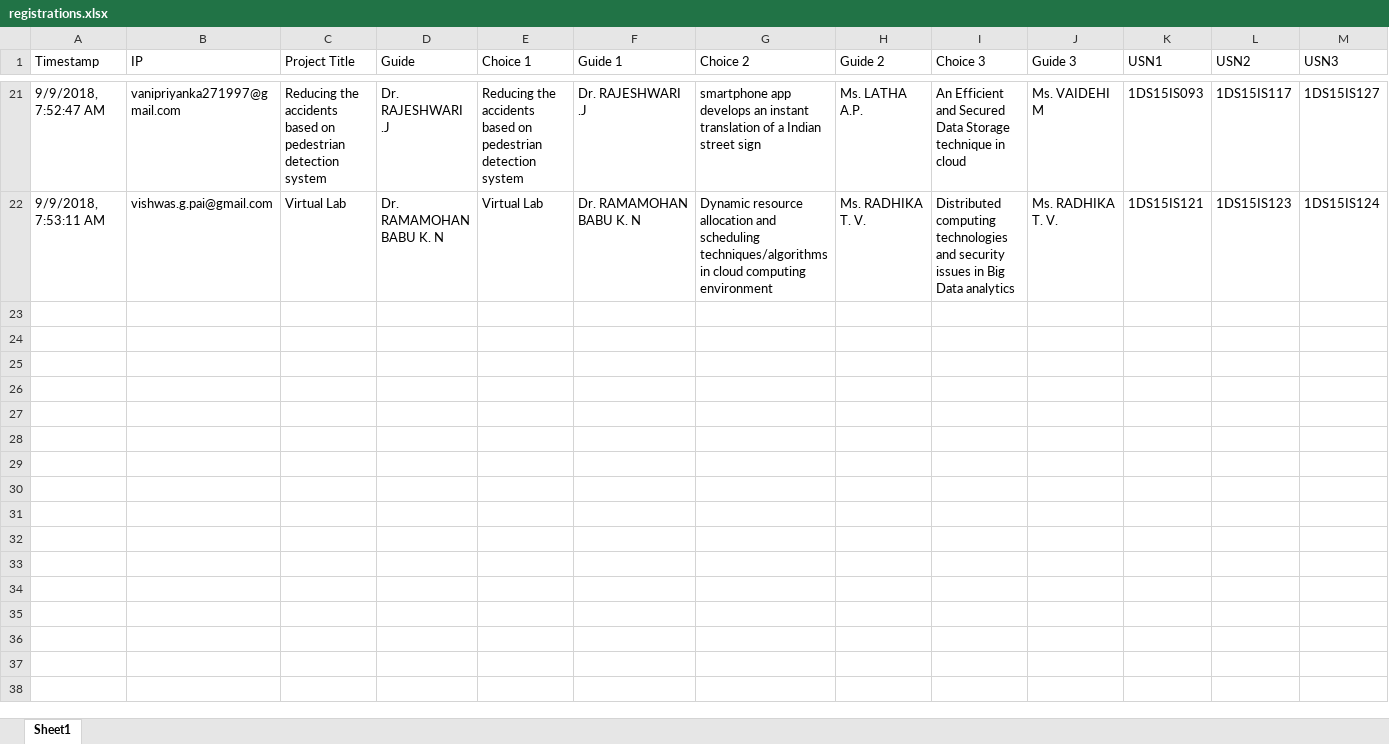
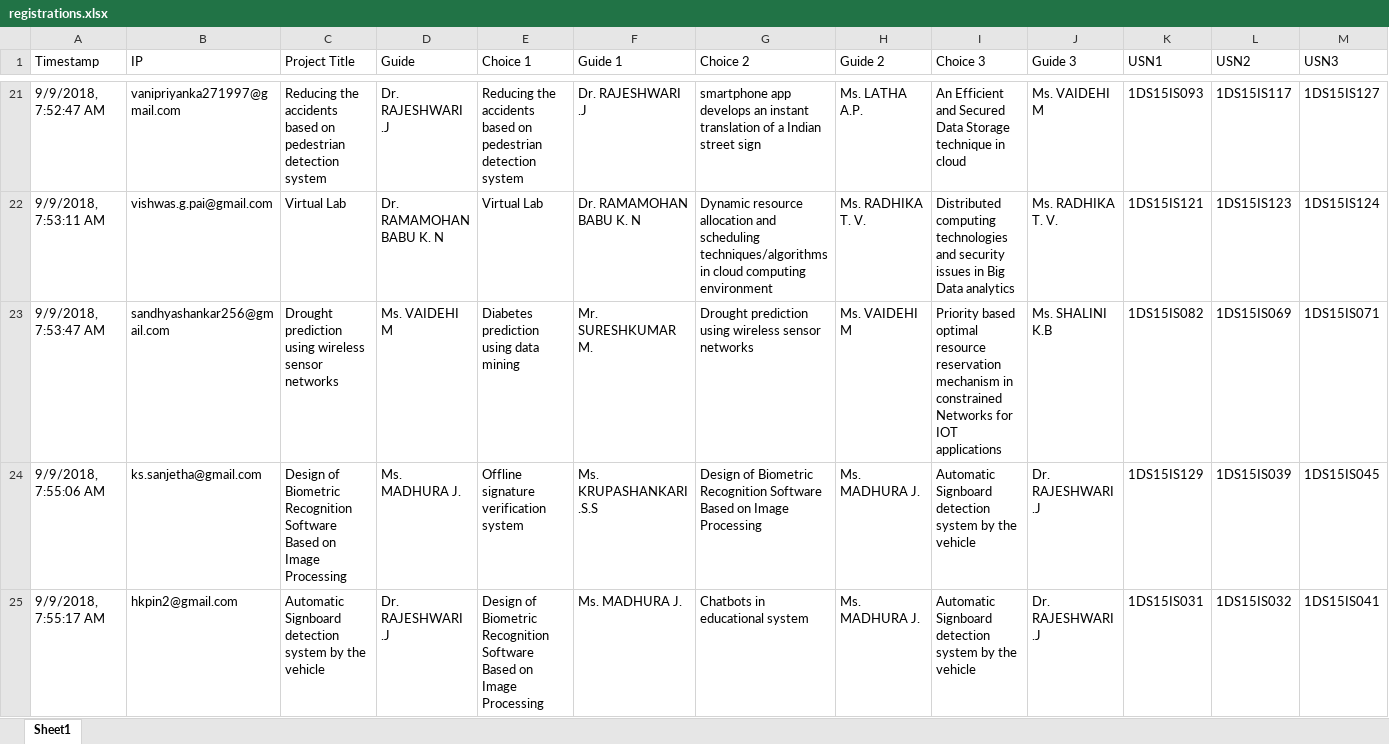
Before and after one commit to sourabbr/Project_Selection, an Excel workbook: exports/registrations.xlsx, sheet Sheet1, drawn as a sheet; only a part is shown, gaps mark what is left out; values as stored, in another font and other column widths than the file's, no borders; rows hold the shown columns only; the diff covers the shown part only; the diff names each change by its address in the sheet, - before the commit and + after, or states it on an @@ line.

```diff
--- a/exports/registrations.xlsx (sheet Sheet1)
+++ b/exports/registrations.xlsx (sheet Sheet1)
+row 23: 9/9/2018, 7:53:47 AM | sandhyashankar256@gmail.com | Drought prediction using wireless sensor networks | Ms. VAIDEHI M | Diabetes prediction using data mining | Mr. SURESHKUMAR M. | Drought prediction using wireless sensor networks | Ms. VAIDEHI M | Priority based optimal resource reservation mechanism in constrained Networks for IOT applications | Ms. SHALINI K.B | 1DS15IS082 | 1DS15IS069 | 1DS15IS071
+row 24: 9/9/2018, 7:55:06 AM | ks.sanjetha@gmail.com | Design of Biometric Recognition Software Based on Image Processing | Ms. MADHURA J. | Offline signature verification system | Ms. KRUPASHANKARI .S.S | Design of Biometric Recognition Software Based on Image Processing | Ms. MADHURA J. | Automatic Signboard detection system by the vehicle | Dr. RAJESHWARI .J | 1DS15IS129 | 1DS15IS039 | 1DS15IS045
+row 25: 9/9/2018, 7:55:17 AM | hkpin2@gmail.com | Automatic Signboard detection system by the vehicle | Dr. RAJESHWARI .J | Design of Biometric Recognition Software Based on Image Processing | Ms. MADHURA J. | Chatbots in educational system | Ms. MADHURA J. | Automatic Signboard detection system by the vehicle | Dr. RAJESHWARI .J | 1DS15IS031 | 1DS15IS032 | 1DS15IS041
```
Also changed, not shown: 3 added rows elsewhere in this sheet, 1 other file.
